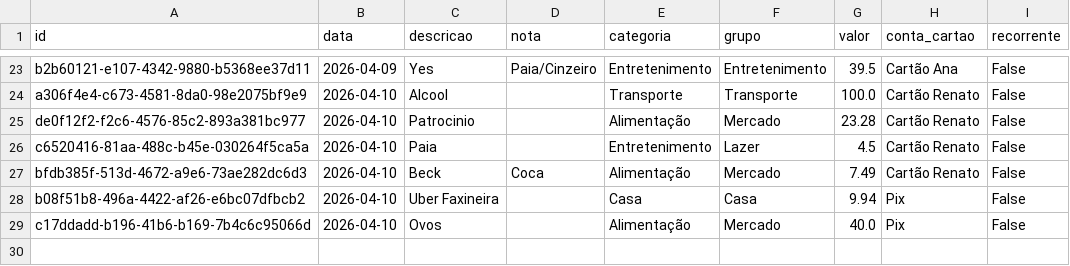
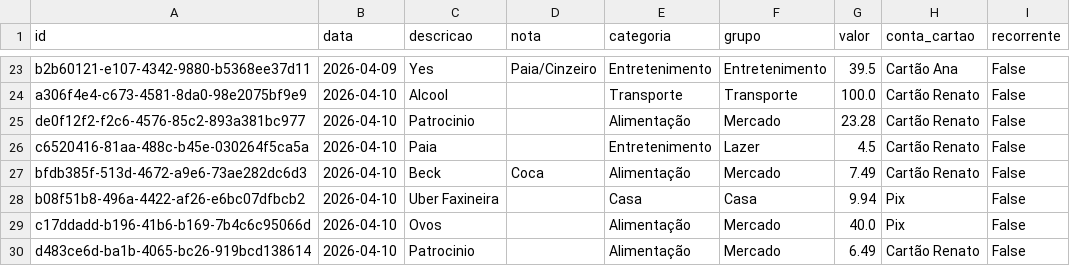
Before and after one commit to czrstar/finance-dashboard-zappro, a CSV file: data/monthly/transactions_2026-04.csv, drawn as a sheet; only a part is shown, gaps mark what is left out; the diff names each change by its address in the sheet, - before the commit and + after, or states it on an @@ line.

Commit message:
auto: update data/monthly/transactions_2026-04.csv

```diff
--- a/data/monthly/transactions_2026-04.csv
+++ b/data/monthly/transactions_2026-04.csv
+row 30: d483ce6d-ba1b-4065-bc26-919bcd138614 | 2026-04-10 | Patrocinio |  | Alimentação | Mercado | 6.49 | Cartão Renato | False
```
